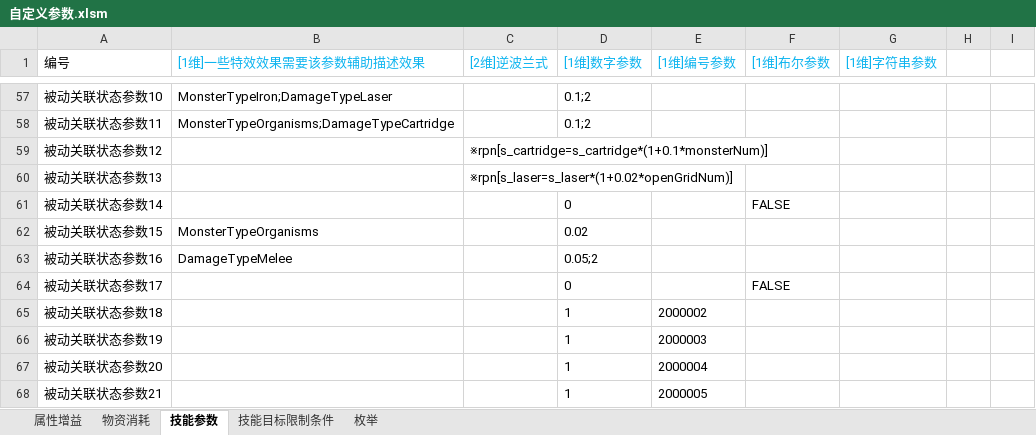
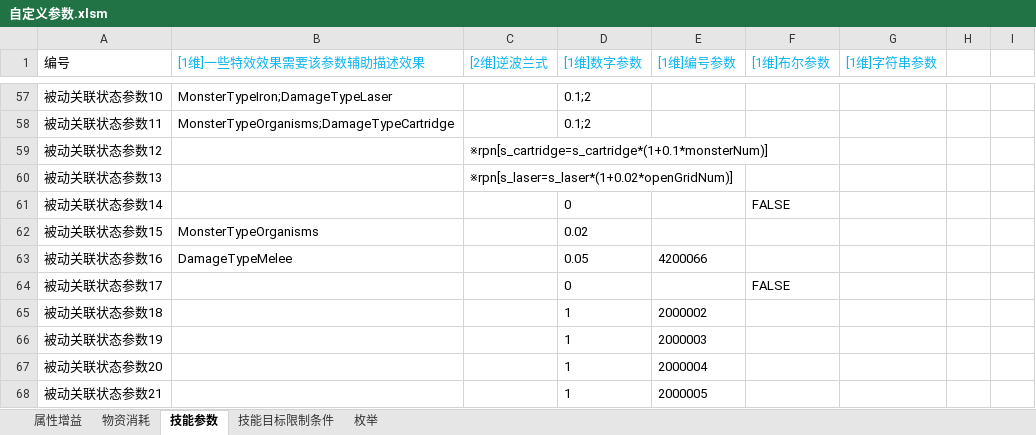
Before and after one commit to Canvastudio/Prometheus, an Excel workbook: Design/原始配置表/自定义参数.xlsm, sheet 技能参数, drawn as a sheet; only a part is shown, gaps mark what is left out; values as stored, in another font and other column widths than the file's, no borders; conditional formats not drawn; the diff names each change by its address in the sheet, - before the commit and + after, or states it on an @@ line.

```diff
--- a/Design/原始配置表/自定义参数.xlsm (sheet 技能参数)
+++ b/Design/原始配置表/自定义参数.xlsm (sheet 技能参数)
-D63 ([1维]数字参数): 0.05;2
+D63 ([1维]数字参数): 0.05
-E63 ([1维]编号参数): (empty)
+E63 ([1维]编号参数): 4200066
```
Also changed, not shown: Design/原始配置表/怪物配置.xlsm, Design/原始配置表/技能.xlsm, 3 other files.
